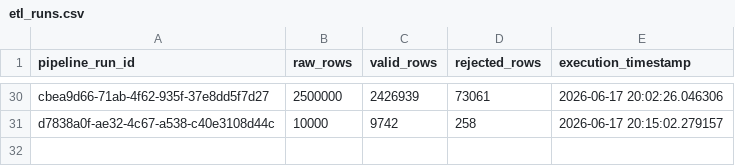
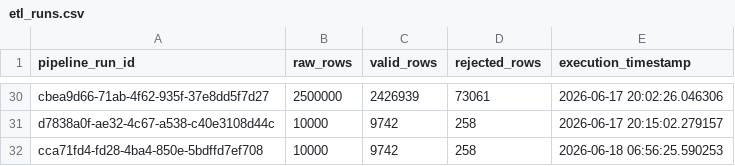
Before and after one commit to edoardofantolino/bank-etl2, a CSV file: data/output/etl_runs.csv, drawn as a sheet; only a part is shown, gaps mark what is left out.

```diff
--- a/data/output/etl_runs.csv
+++ b/data/output/etl_runs.csv
@@ -31 +31,2 @@ cbea9d66-71ab-4f62-935f-37e8dd5f7d27,2500000,2426939,73061,2026-06-17 20:02:26.0
 d7838a0f-ae32-4c67-a538-c40e3108d44c,10000,9742,258,2026-06-17 20:15:02.279157
+cca71fd4-fd28-4ba4-850e-5bdffd7ef708,10000,9742,258,2026-06-18 06:56:25.590253
```
Also changed, not shown: data/output/rejected_transactions_reasons.csv, 2 other files.
